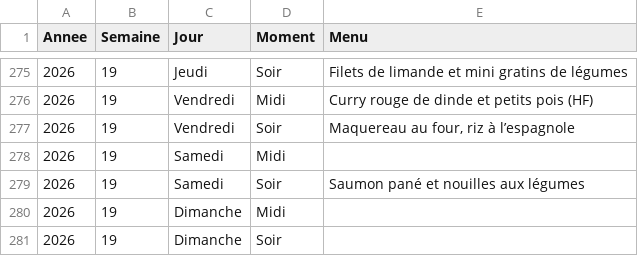
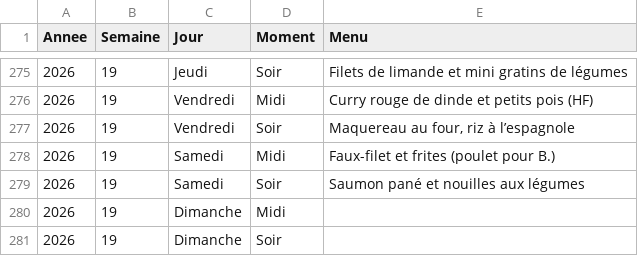
Before and after one commit to stephane0254-png/menus, a CSV file: menus_famille.csv, drawn as a sheet; only a part is shown, gaps mark what is left out.

Commit message:
Mise à jour des menus

```diff
--- a/menus_famille.csv
+++ b/menus_famille.csv
@@ -277,3 +277,3 @@ Annee,Semaine,Jour,Moment,Menu
 2026,19,Vendredi,Soir,"Maquereau au four, riz à l’espagnole"
-2026,19,Samedi,Midi,
+2026,19,Samedi,Midi,Faux-filet et frites (poulet pour B.)
 2026,19,Samedi,Soir,Saumon pané et nouilles aux légumes
```
